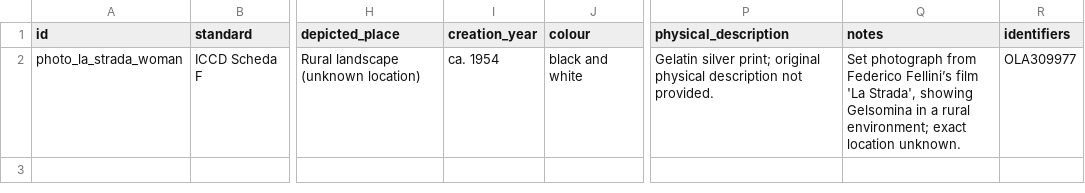
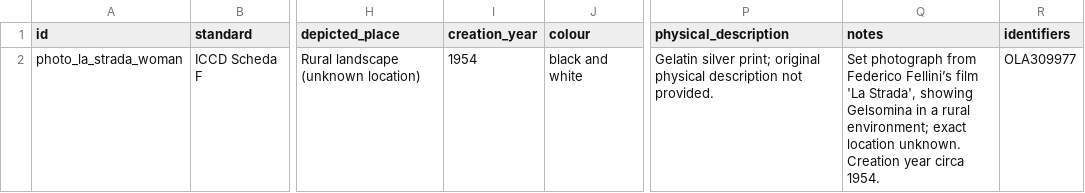
Before and after one commit to CineFiles25/TheRevolussionOfRenzoRenzi, a CSV file: csv/photo_la_strada_woman.csv, drawn as a sheet; only a part is shown, gaps mark what is left out; the diff names each change by its address in the sheet, - before the commit and + after, or states it on an @@ line.

```diff
--- a/csv/photo_la_strada_woman.csv
+++ b/csv/photo_la_strada_woman.csv
-I2 (creation_year): ca. 1954
+I2 (creation_year): 1954
-Q2 (notes): …location unknown.
+Q2 (notes): …location unknown. Creation year circa 1954.
```
Also changed, not shown: csv/drawing_gelsomina_lastrada.csv, csv/ferrari_set_photo.csv, 34 other files.
